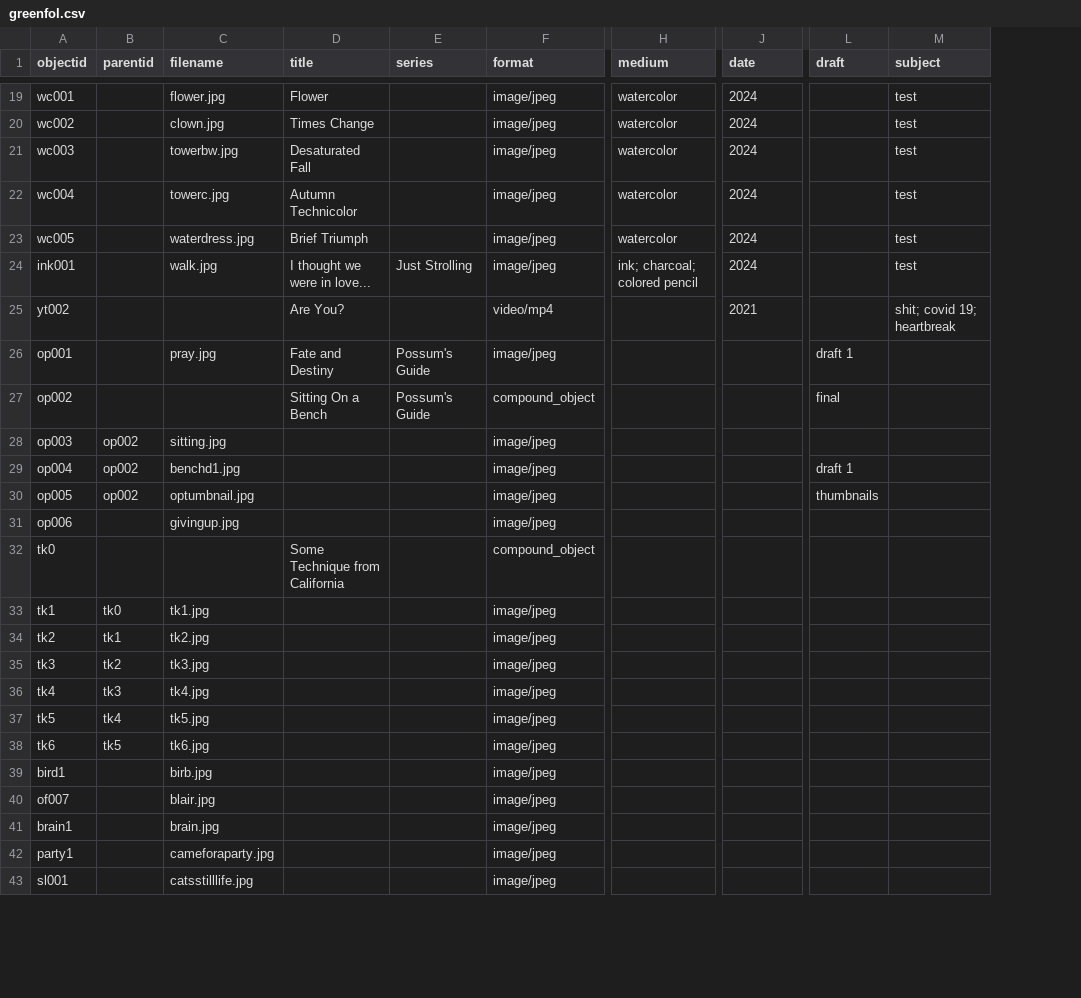
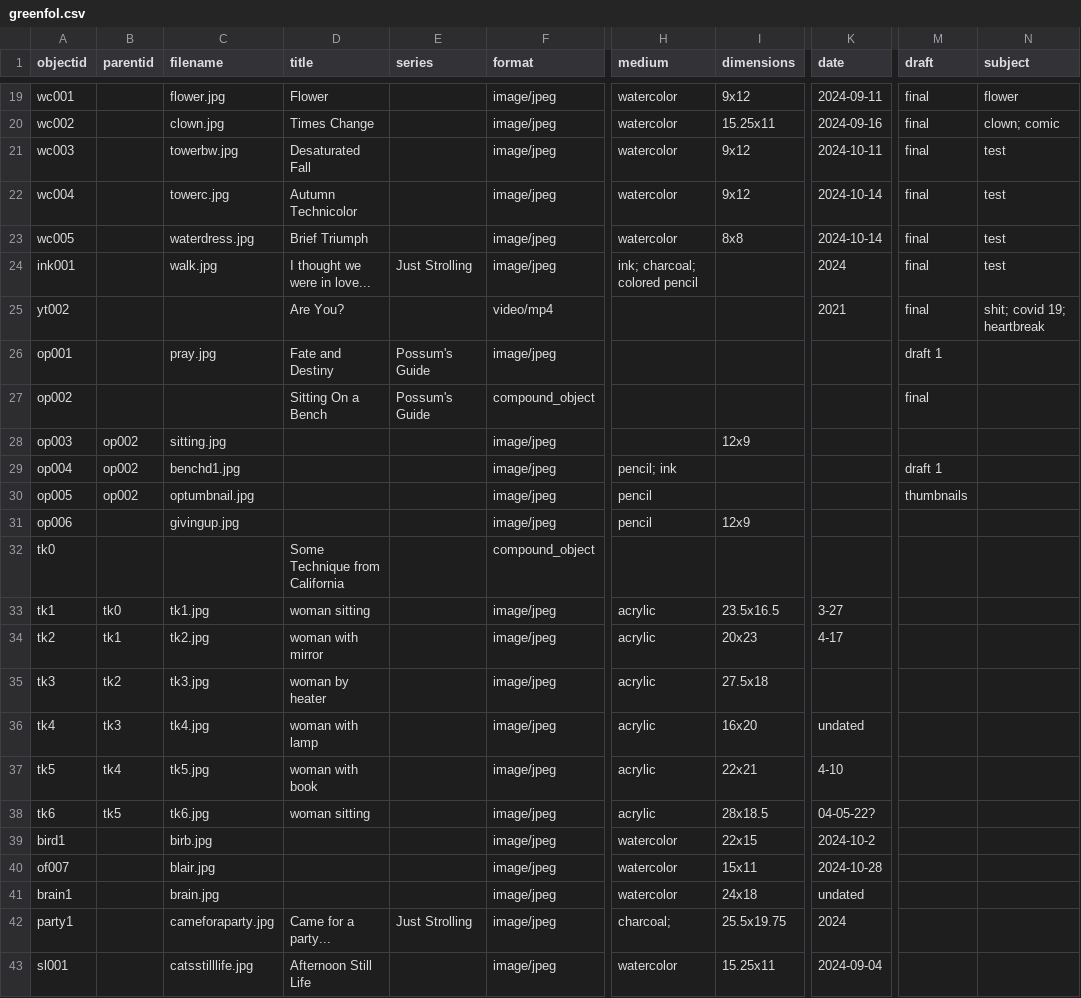
Before and after one commit to kynogree/GreenPortfolio, a CSV file: _data/greenfol.csv, drawn as a sheet; only a part is shown, gaps mark what is left out; addresses are those after the commit; the diff covers the shown part only; the diff names each change by its address in the sheet, - before the commit and + after, or states it on an @@ line.

Commit message:
put in object dimensions and attempted dates

```diff
--- a/_data/greenfol.csv
+++ b/_data/greenfol.csv
+column I (dimensions), rows 19-43: 9x12 | 15.25x11 | 9x12 | 9x12 | 8x8 |  |  |  |  | 12x9 |  |  | 12x9 |  | 23.5x16.5 | 20x23 | 27.5x18 | 16x20 | 22x21 | 28x18.5 | 22x15 | 15x11 | 24x18 | 25.5x19.75 | 15.25x11
-K19 (date): 2024
+K19 (date): 2024-09-11
-M19:M25 (draft): (empty)
+M19:M25 (draft): final
-N19 (subject): test
+N19 (subject): flower
-K20 (date): 2024
+K20 (date): 2024-09-16
-N20 (subject): test
+N20 (subject): clown; comic
-K21 (date): 2024
+K21 (date): 2024-10-11
-K22:K23 (date): 2024
+K22:K23 (date): 2024-10-14
-H29 (medium): (empty)
+H29 (medium): pencil; ink
-H30:H31 (medium): (empty)
+H30:H31 (medium): pencil
-D33 (title): (empty)
+D33 (title): woman sitting
-H33:H38 (medium): (empty)
+H33:H38 (medium): acrylic
-K33 (date): (empty)
+K33 (date): 3-27
-D34 (title): (empty)
+D34 (title): woman with mirror
-K34 (date): (empty)
+K34 (date): 4-17
-D35 (title): (empty)
+D35 (title): woman by heater
-D36 (title): (empty)
+D36 (title): woman with lamp
-K36 (date): (empty)
+K36 (date): undated
-D37 (title): (empty)
+D37 (title): woman with book
-K37 (date): (empty)
+K37 (date): 4-10
-D38 (title): (empty)
+D38 (title): woman sitting
-K38 (date): (empty)
+K38 (date): 04-05-22?
-H39:H41 (medium): (empty)
+H39:H41 (medium): watercolor
-K39 (date): (empty)
+K39 (date): 2024-10-2
-K40 (date): (empty)
+K40 (date): 2024-10-28
-K41 (date): (empty)
+K41 (date): undated
-D42 (title): (empty)
+D42 (title): Came for a party...
-E42 (series): (empty)
+E42 (series): Just Strolling
-H42 (medium): (empty)
+H42 (medium): charcoal;
-K42 (date): (empty)
+K42 (date): 2024
-D43 (title): (empty)
+D43 (title): Afternoon Still Life
-H43 (medium): (empty)
+H43 (medium): watercolor
-K43 (date): (empty)
+K43 (date): 2024-09-04
```
Also changed, not shown: 1 added row and 51 edited cells elsewhere in this file, 1 other file.
